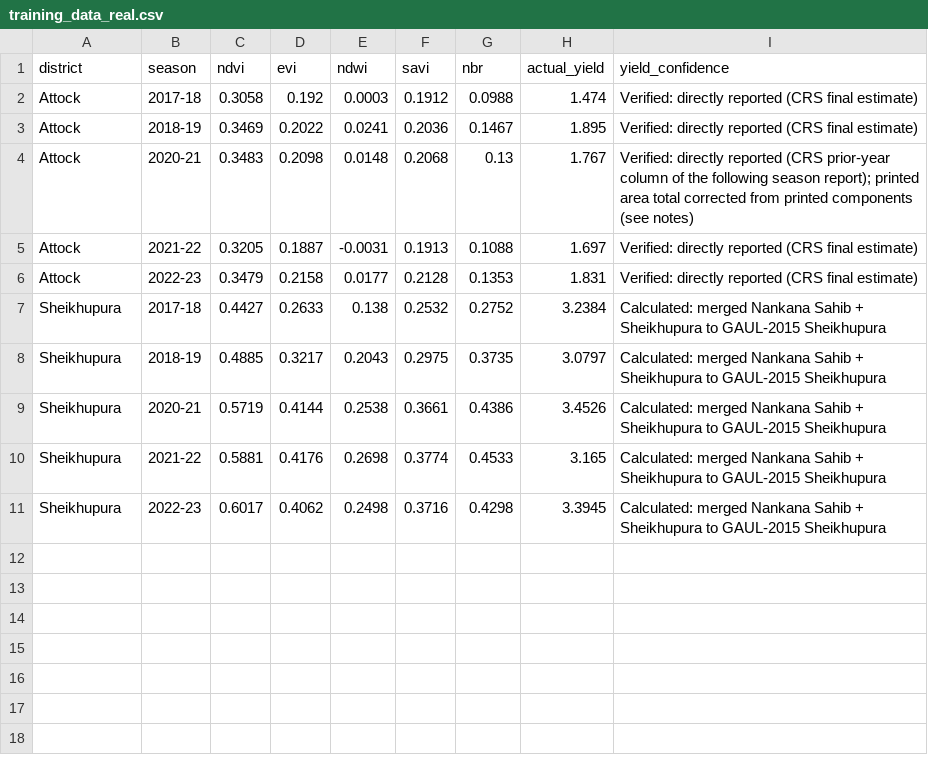
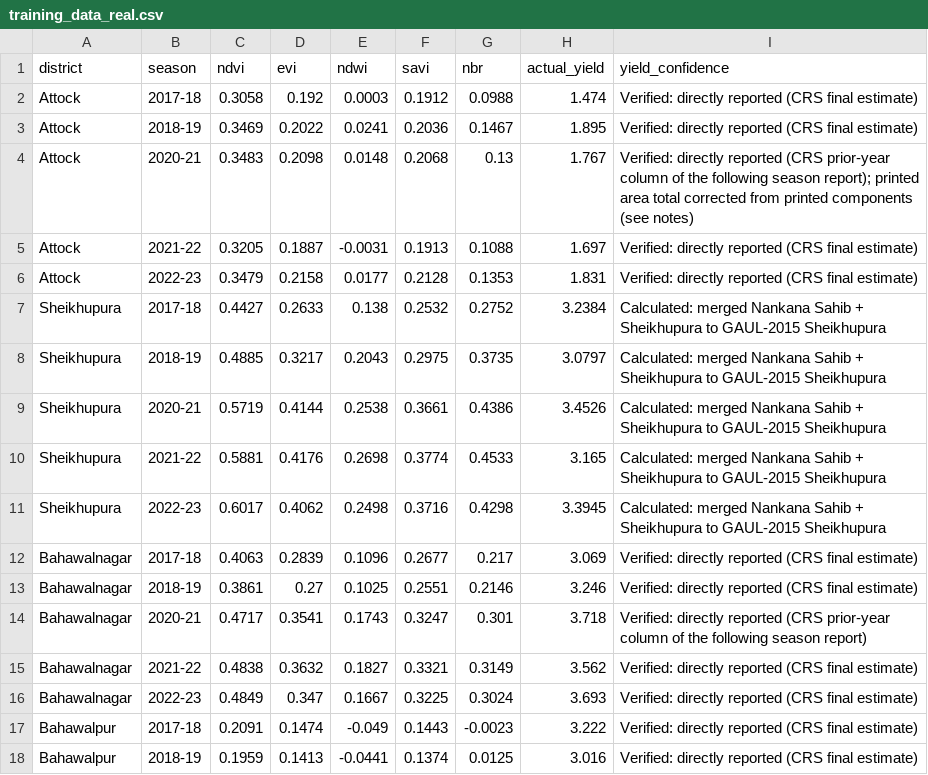
Before and after one commit to muzammiljan2004/Smart_Agriculture_FYP, a CSV file: ml-service/data/training_data_real.csv, drawn as a sheet.

Commit message:
Done

```diff
--- a/ml-service/data/training_data_real.csv
+++ b/ml-service/data/training_data_real.csv
@@ -11 +11,8 @@ Sheikhupura,2021-22,0.5881,0.4176,0.2698,0.3774,0.4533,3.165,Calculated: merged
 Sheikhupura,2022-23,0.6017,0.4062,0.2498,0.3716,0.4298,3.3945,Calculated: merged Nankana Sahib + Sheikhupura to GAUL-2015 Sheikhupura
+Bahawalnagar,2017-18,0.4063,0.2839,0.1096,0.2677,0.217,3.069,Verified: directly reported (CRS final estimate)
+Bahawalnagar,2018-19,0.3861,0.27,0.1025,0.2551,0.2146,3.246,Verified: directly reported (CRS final estimate)
+Bahawalnagar,2020-21,0.4717,0.3541,0.1743,0.3247,0.301,3.718,Verified: directly reported (CRS prior-year column of the following season report)
+Bahawalnagar,2021-22,0.4838,0.3632,0.1827,0.3321,0.3149,3.562,Verified: directly reported (CRS final estimate)
+Bahawalnagar,2022-23,0.4849,0.347,0.1667,0.3225,0.3024,3.693,Verified: directly reported (CRS final estimate)
+Bahawalpur,2017-18,0.2091,0.1474,-0.049,0.1443,-0.0023,3.222,Verified: directly reported (CRS final estimate)
+Bahawalpur,2018-19,0.1959,0.1413,-0.0441,0.1374,0.0125,3.016,Verified: directly reported (CRS final estimate)
```
